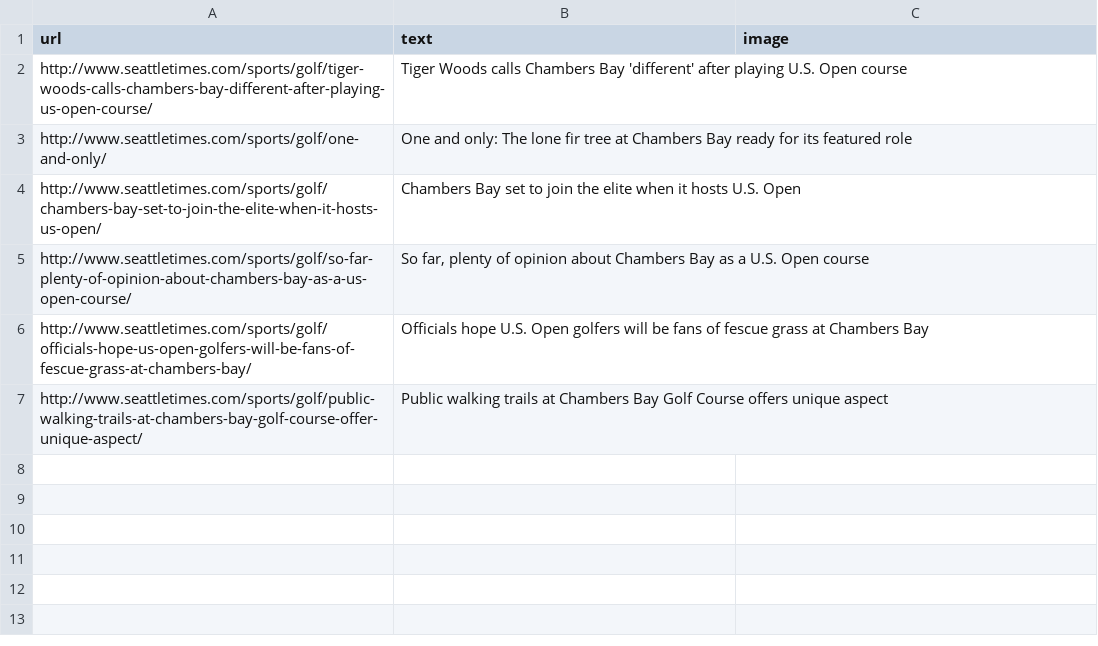
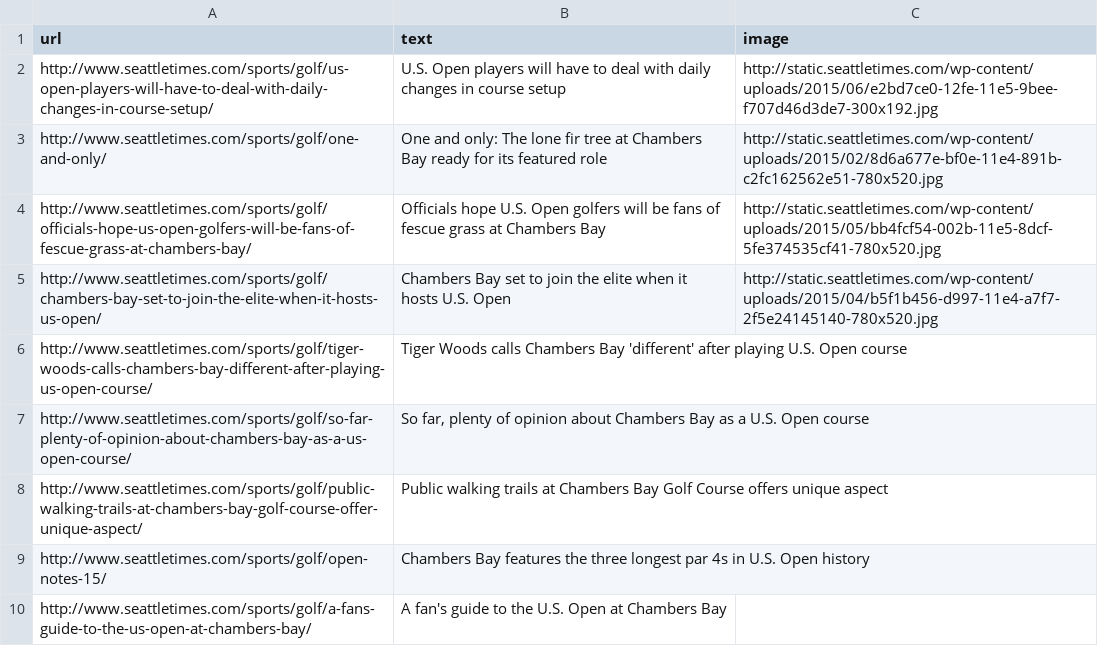
Before and after one commit to seattletimes/us-open-course, a CSV file: data/related.csv, drawn as a sheet; removed rows and columns are numbered as before the commit, all else as after; the diff names each change by its address in the sheet, - before the commit and + after, or states it on an @@ line.

Commit message:
Updated related stories

```diff
--- a/data/related.csv
+++ b/data/related.csv
+row 2: http://www.seattletimes.com/sports/golf/us-open-players-will-have-to-deal-with-daily-changes-in-course-setup/ | U.S. Open players will have to deal with daily changes in course setup | http://static.seattletimes.com/wp-content/uploads/2015/06/e2bd7ce0-12fe-11e5-9bee-f707d46d3de7-300x192.jpg
+row 3: http://www.seattletimes.com/sports/golf/one-and-only/ | One and only: The lone fir tree at Chambers Bay ready for its featured role | http://static.seattletimes.com/wp-content/uploads/2015/02/8d6a677e-bf0e-11e4-891b-c2fc162562e51-780x520.jpg
+row 4: http://www.seattletimes.com/sports/golf/officials-hope-us-open-golfers-will-be-fans-of-fescue-grass-at-chambers-bay/ | Officials hope U.S. Open golfers will be fans of fescue grass at Chambers Bay | http://static.seattletimes.com/wp-content/uploads/2015/05/bb4fcf54-002b-11e5-8dcf-5fe374535cf41-780x520.jpg
+row 5: http://www.seattletimes.com/sports/golf/chambers-bay-set-to-join-the-elite-when-it-hosts-us-open/ | Chambers Bay set to join the elite when it hosts U.S. Open | http://static.seattletimes.com/wp-content/uploads/2015/04/b5f1b456-d997-11e4-a7f7-2f5e24145140-780x520.jpg
-row 3: http://www.seattletimes.com/sports/golf/one-and-only/ | One and only: The lone fir tree at Chambers Bay ready for its featured role
-row 4: http://www.seattletimes.com/sports/golf/chambers-bay-set-to-join-the-elite-when-it-hosts-us-open/ | Chambers Bay set to join the elite when it hosts U.S. Open
-row 6: http://www.seattletimes.com/sports/golf/officials-hope-us-open-golfers-will-be-fans-of-fescue-grass-at-chambers-bay/ | Officials hope U.S. Open golfers will be fans of fescue grass at Chambers Bay
+row 9: http://www.seattletimes.com/sports/golf/open-notes-15/ | Chambers Bay features the three longest par 4s in U.S. Open history
+row 10: http://www.seattletimes.com/sports/golf/a-fans-guide-to-the-us-open-at-chambers-bay/ | A fan's guide to the U.S. Open at Chambers Bay
```
Also changed, not shown: 2 other files.
